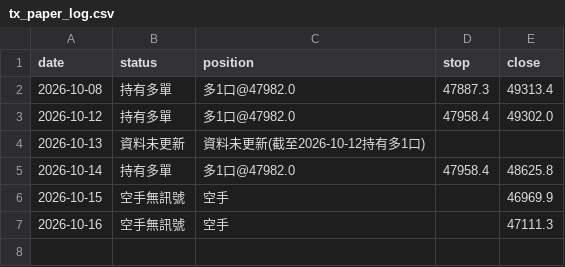
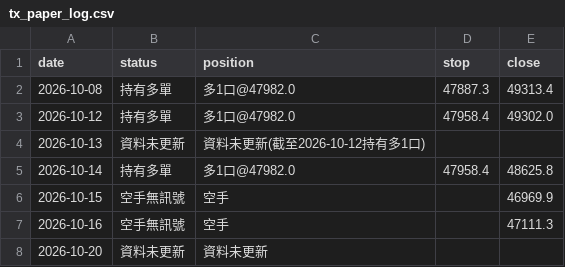
Before and after one commit to money509/tw-stock-backtest, a CSV file: signals/tx_paper_log.csv, drawn as a sheet.

```diff
--- a/signals/tx_paper_log.csv
+++ b/signals/tx_paper_log.csv
@@ -7 +7,2 @@
 2026-10-16,空手無訊號,空手,,47111.3
+2026-10-20,資料未更新,資料未更新,,
```
Also changed, not shown: 9 other files.
